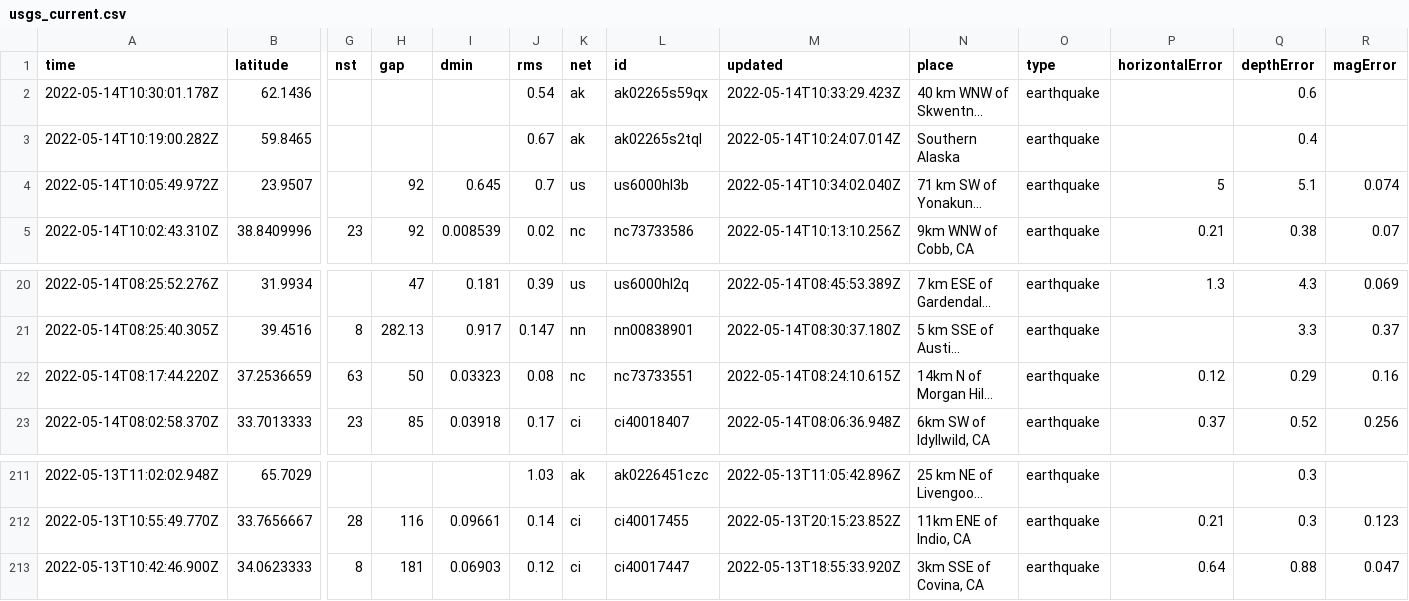
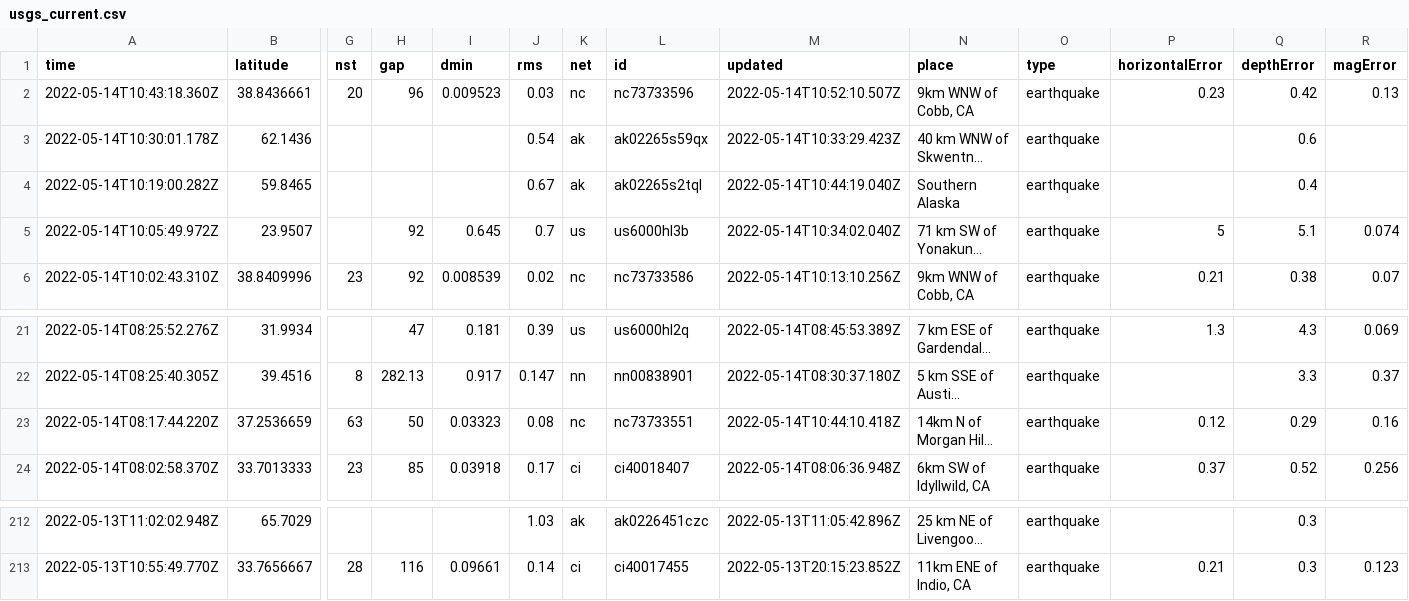
Before and after one commit to melfronczek/my-data-robot, a CSV file: usgs_current.csv, drawn as a sheet; only a part is shown, gaps mark what is left out; long unchanged cells end in …; removed rows and columns are numbered as before the commit, all else as after; rows hold the shown columns only; the diff names each change by its address in the sheet, - before the commit and + after, or states it on an @@ line.

```diff
--- a/usgs_current.csv
+++ b/usgs_current.csv
+row 2: 2022-05-14T10:43:18.360Z | 38.8436661 | 20 | 96 | 0.009523 | 0.03 | nc | nc73733596 | 2022-05-14T10:52:10.507Z | 9km WNW of Cobb, CA | earthquake | 0.23 | 0.42 | 0.13
-M4 (updated): 2022-05-14T10:24:07.014Z
+M4 (updated): 2022-05-14T10:44:19.040Z
-M23 (updated): 2022-05-14T08:24:10.615Z
+M23 (updated): 2022-05-14T10:44:10.418Z
-row 213: 2022-05-13T10:42:46.900Z | 34.0623333 | 8 | 181 | 0.06903 | 0.12 | ci | ci40017447 | 2022-05-13T18:55:33.920Z | 3km SSE of Covina, CA | earthquake | 0.64 | 0.88 | 0.047
```
